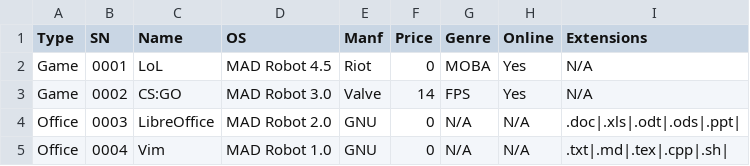
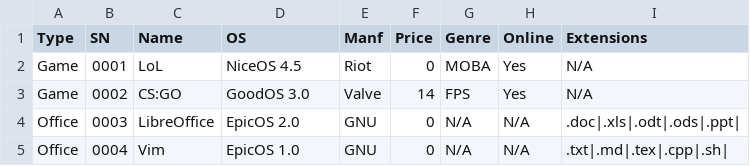
Before and after one commit to christosmarg/uni, a CSV file: assignment-2.4-inheritance/res/appdata.csv, drawn as a sheet.

```diff
--- a/assignment-2.4-inheritance/res/appdata.csv
+++ b/assignment-2.4-inheritance/res/appdata.csv
@@ -1,5 +1,5 @@
 Type,SN,Name,OS,Manf,Price,Genre,Online,Extensions
-Game,0001,LoL,MAD Robot 4.5,Riot,0,MOBA,Yes,N/A
-Game,0002,CS:GO,MAD Robot 3.0,Valve,14,FPS,Yes,N/A
-Office,0003,LibreOffice,MAD Robot 2.0,GNU,0,N/A,N/A,.doc|.xls|.odt|.ods|.ppt|
-Office,0004,Vim,MAD Robot 1.0,GNU,0,N/A,N/A,.txt|.md|.tex|.cpp|.sh|
+Game,0001,LoL,NiceOS 4.5,Riot,0,MOBA,Yes,N/A
+Game,0002,CS:GO,GoodOS 3.0,Valve,14,FPS,Yes,N/A
+Office,0003,LibreOffice,EpicOS 2.0,GNU,0,N/A,N/A,.doc|.xls|.odt|.ods|.ppt|
+Office,0004,Vim,EpicOS 1.0,GNU,0,N/A,N/A,.txt|.md|.tex|.cpp|.sh|
```
Also changed, not shown: assignment-2.4-inheritance/res/appdata_out.csv, assignment-2.5-spreadsheets/res/report.csv, 17 other files.
